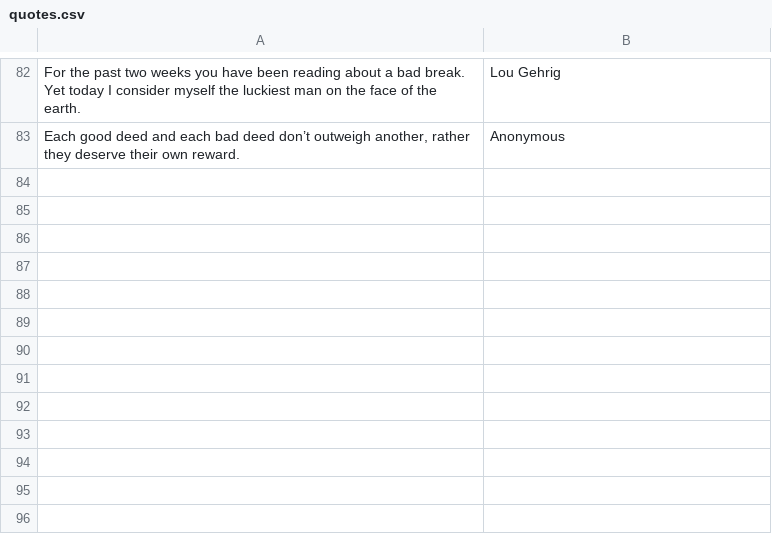
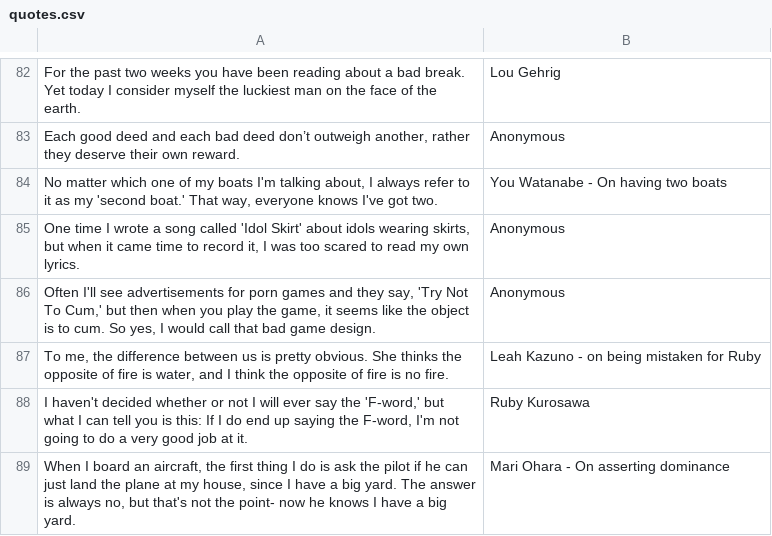
Before and after one commit to michaeldchin/shounentime, a CSV file: randomimages/quotes.csv, drawn as a sheet; only a part is shown, gaps mark what is left out; the diff names each change by its address in the sheet, - before the commit and + after, or states it on an @@ line.

Commit message:
adding idolhell quotes

```diff
--- a/randomimages/quotes.csv
+++ b/randomimages/quotes.csv
+row 84: No matter which one of my boats I'm talking about, I always refer to it as my 'second boat.' That way, everyone knows I've got two. | You Watanabe - On having two boats
+row 85: One time I wrote a song called 'Idol Skirt' about idols wearing skirts, but when it came time to record it, I was too scared to read my own lyrics. | Anonymous
+row 86: Often I'll see advertisements for porn games and they say, 'Try Not To Cum,' but then when you play the game, it seems like the object is to cum. So yes, I would call that bad game design. | Anonymous
+row 87: To me, the difference between us is pretty obvious. She thinks the opposite of fire is water, and I think the opposite of fire is no fire. | Leah Kazuno - on being mistaken for Ruby
+row 88: I haven't decided whether or not I will ever say the 'F-word,' but what I can tell you is this: If I do end up saying the F-word, I'm not going to do a very good job at it. | Ruby Kurosawa
+row 89: When I board an aircraft, the first thing I do is ask the pilot if he can just land the plane at my house, since I have a big yard. The answer is always no, but that's not the point- now he knows I have a big yard. | Mari Ohara - On asserting dominance
```
